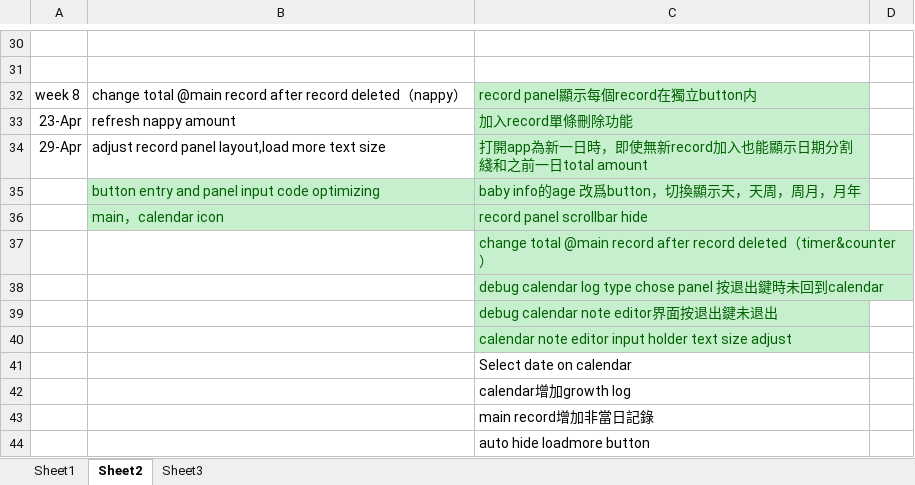
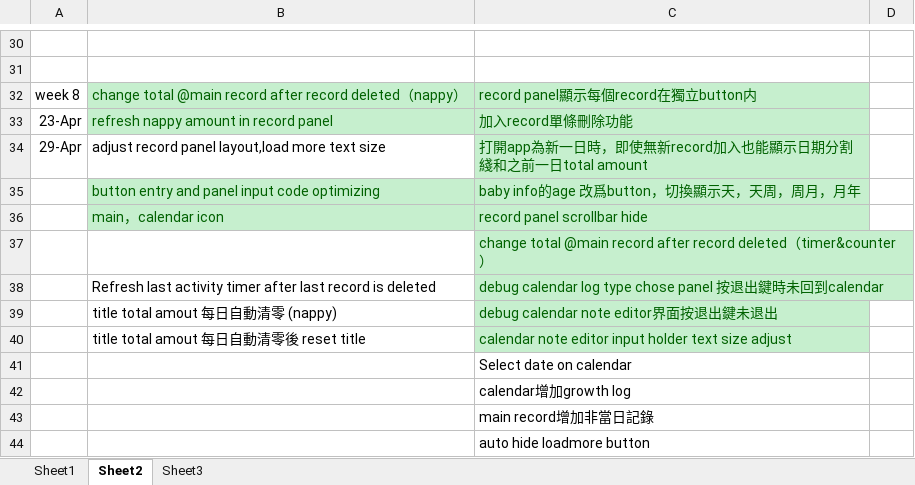
Before and after one commit to TeenYoung/MomoMonitor, an Excel workbook: plan/optimization plan.xlsx, sheet Sheet2, drawn as a sheet; only a part is shown, gaps mark what is left out; values as stored, in another font and other column widths than the file's, no borders; the diff names each change by its address in the sheet, - before the commit and + after, or states it on an @@ line.

```diff
--- a/plan/optimization plan.xlsx (sheet Sheet2)
+++ b/plan/optimization plan.xlsx (sheet Sheet2)
@@ B32:B33 fill: none → #C6EFCE, text colour: black → #006100 @@
-B33: refresh nappy amount
+B33: refresh nappy amount in record panel
-B38: (empty)
+B38: Refresh last activity timer after last record is deleted
-B39: (empty)
+B39: title total amout 每日自動清零 (nappy)
-B40: (empty)
+B40: title total amout 每日自動清零後 reset title
```
Also changed, not shown: 2 other files.
